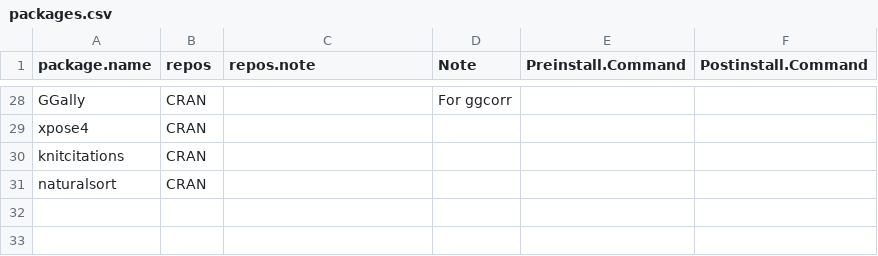
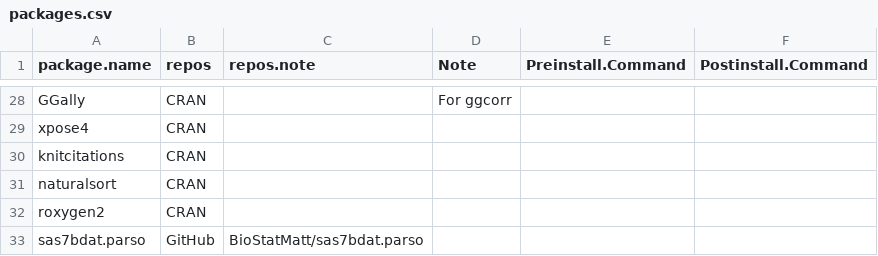
Before and after one commit to billdenney/Pharmacometrics-Docker, a CSV file: PMx_rocker/packages.csv, drawn as a sheet; only a part is shown, gaps mark what is left out.

Commit message:
Add sas7bdat.parso

```diff
--- a/PMx_rocker/packages.csv
+++ b/PMx_rocker/packages.csv
@@ -31 +31,3 @@ knitcitations,CRAN,,,,
 naturalsort,CRAN,,,,
+roxygen2,CRAN,,,,
+sas7bdat.parso,GitHub,BioStatMatt/sas7bdat.parso,,,
```
